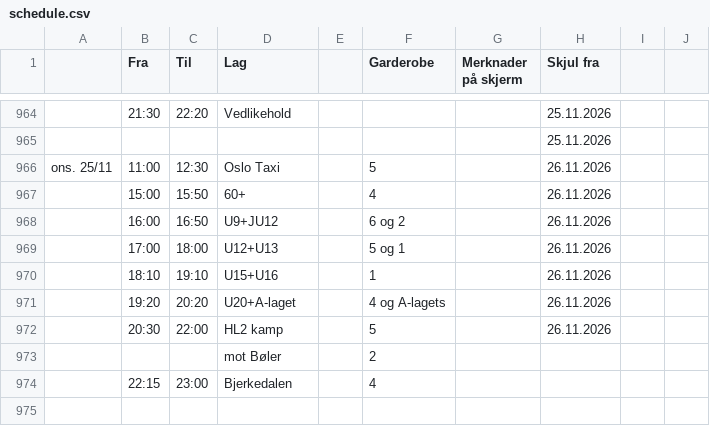
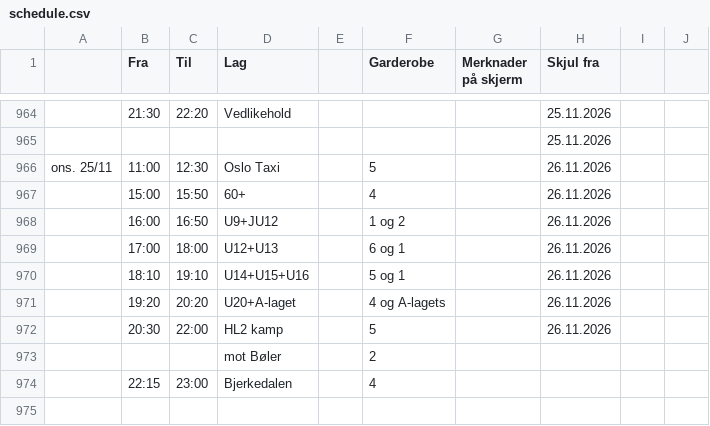
Before and after one commit to rislerasle1/iceice, a CSV file: data/schedule.csv, drawn as a sheet; only a part is shown, gaps mark what is left out.

Commit message:
Oppdater istider (2026-11-11 22:10 UTC)

```diff
--- a/data/schedule.csv
+++ b/data/schedule.csv
@@ -1010,5 +1010,5 @@ ons. 25/11 ,11:00,12:30,Oslo Taxi,,5,,26.11.2026,,
 ,15:00,15:50,60+,,4,,26.11.2026,,
-,16:00,16:50,U9+JU12,,6 og 2,,26.11.2026,,
-,17:00,18:00,U12+U13,,5 og 1,,26.11.2026,,
-,18:10,19:10,U15+U16,,1,,26.11.2026,,
+,16:00,16:50,U9+JU12,,1 og 2,,26.11.2026,,
+,17:00,18:00,U12+U13,,6 og 1,,26.11.2026,,
+,18:10,19:10,U14+U15+U16,,5 og 1,,26.11.2026,,
 ,19:20,20:20,U20+A-laget,,4 og A-lagets,,26.11.2026,,
```
